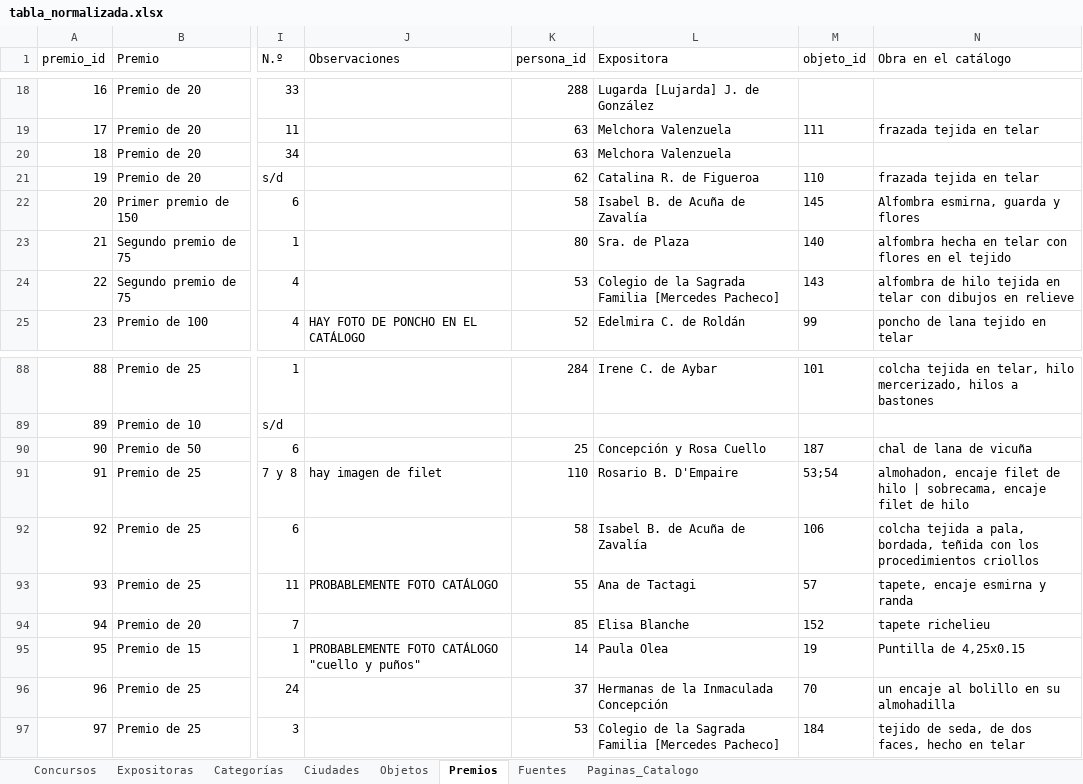
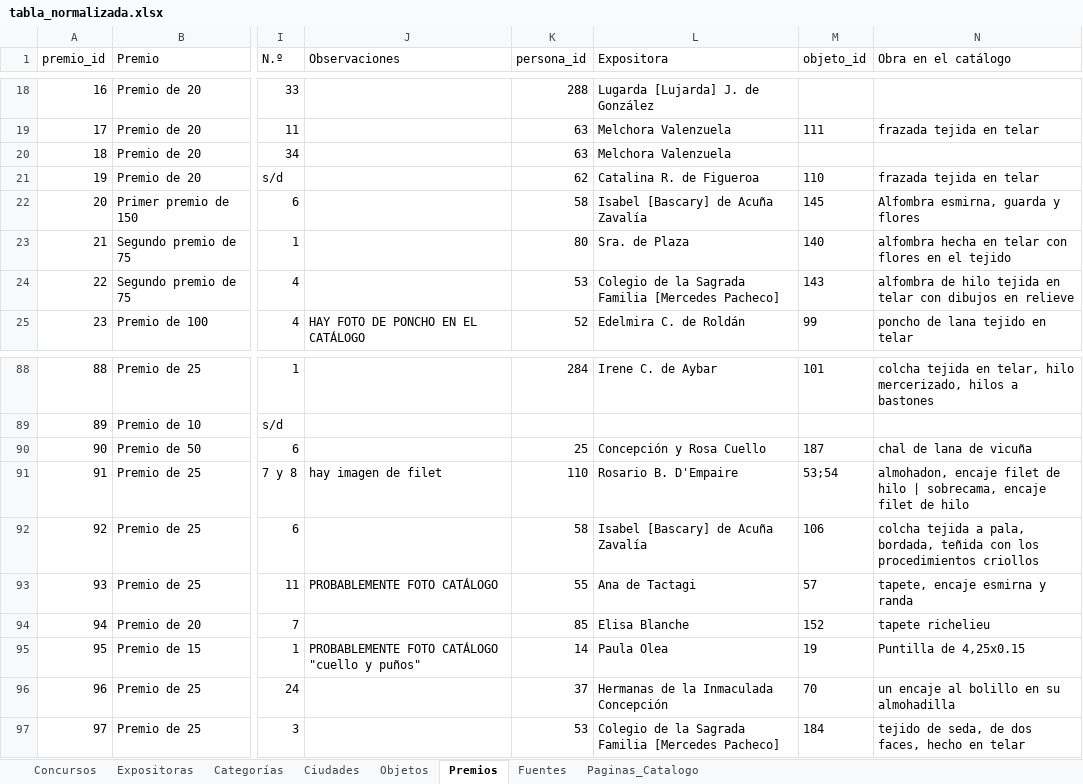
Before and after one commit to jrolandoUnsam/Cartografias-textil-tucuman, an Excel workbook: data/processed/tabla_normalizada.xlsx, sheet Premios, drawn as a sheet; only a part is shown, gaps mark what is left out; values as stored, in another font and other column widths than the file's, no borders; the diff names each change by its address in the sheet, - before the commit and + after, or states it on an @@ line.

Commit message:
Isabel [Bascary] de Acuña Zavalía, apellidos de casada compuestos en la red y Elvira Rodríguez en San Rafael según el fallo

```diff
--- a/data/processed/tabla_normalizada.xlsx (sheet Premios)
+++ b/data/processed/tabla_normalizada.xlsx (sheet Premios)
-L22 (Expositora): Isabel B. de Acuña de Zavalía
+L22 (Expositora): Isabel [Bascary] de Acuña Zavalía
-L92 (Expositora): Isabel B. de Acuña de Zavalía
+L92 (Expositora): Isabel [Bascary] de Acuña Zavalía
```
Also changed, not shown: sheet Ciudades, sheet Expositoras, sheet Objetos, data/interim/tabla_normalizada_dedup.xlsx, data/processed/redes.xlsx, 14 other files.
